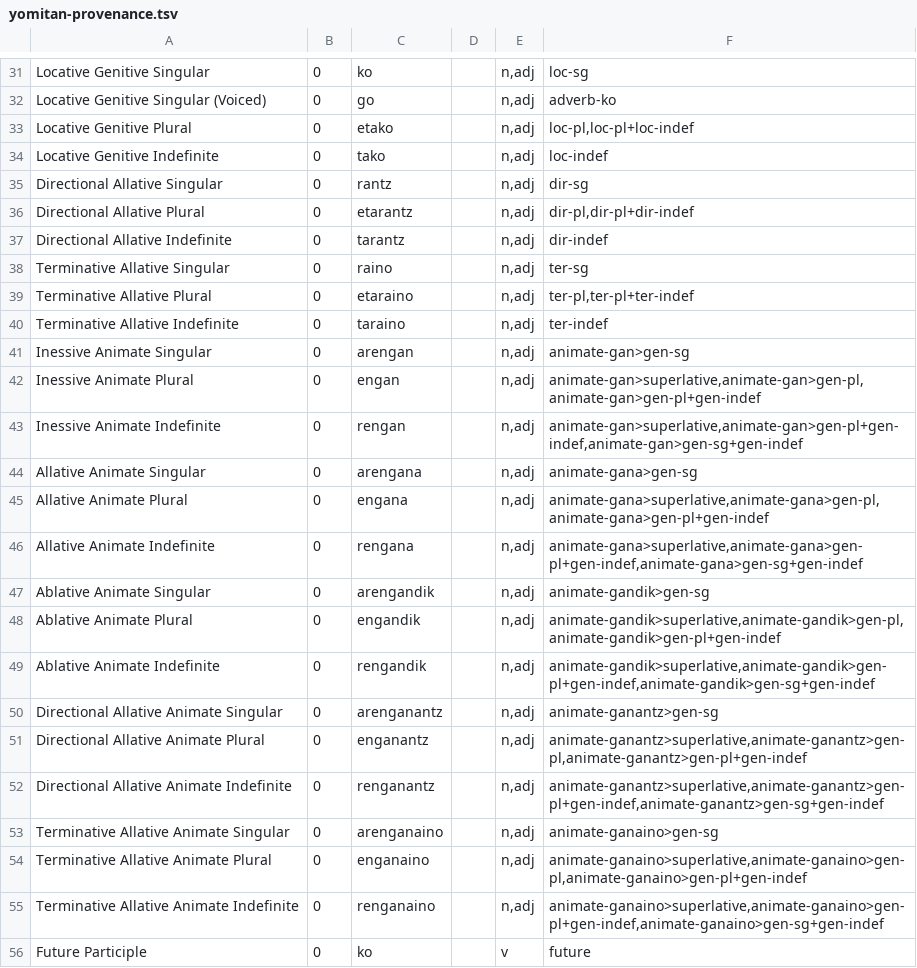
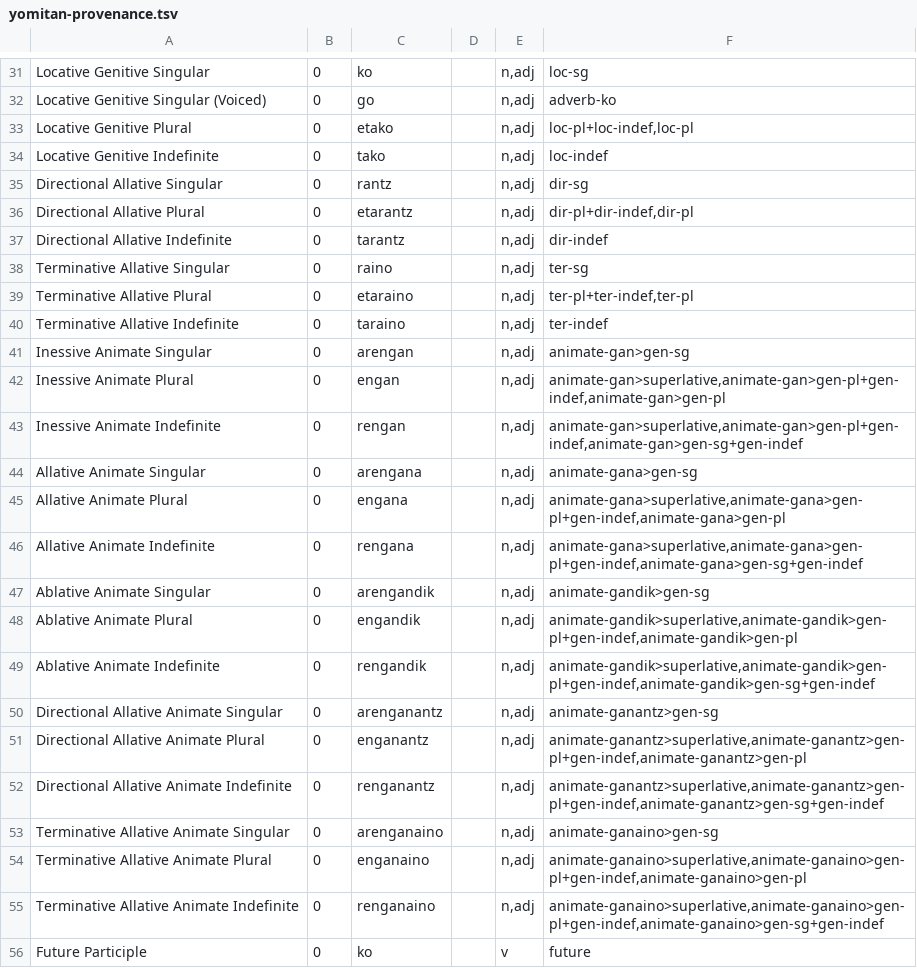
Before and after one commit to bee-san/hoshidicts, a TSV file: languages/eu/sources/yomitan-provenance.tsv, drawn as a sheet; only a part is shown, gaps mark what is left out; the diff covers the shown part only.

Commit message:
eu: audit-hachi-lang-eu fixes: pack-made wrong first results, strict judge, tests
MAJOR-1: the auxiliary forms that are also another word's (dio family,
zuen, zuten, zion, zien, ezak) read as izan first; zuen is no longer read
as zuek's genitive; bat's indefinite case forms; consonant-stem readings
before -a stem readings (minez); betiko, zelan, dioen, beren, berekin,
aterako, bizitzen, saia, hartzeko, hatza, ustez.
MAJOR-2: measure.py judges only the word's own lemma; homographs by the
hand table sources/judged-frequent.tsv or by hand in context.
MINOR: -en and -ela not after a -t form; zuan reads as edun first; tests
for every constraint the audit's mutations removed, form-of rows in the
test dictionary and lookup rows that pin the order; the four rarest tense
families as one transform each.

```diff
--- a/languages/eu/sources/yomitan-provenance.tsv
+++ b/languages/eu/sources/yomitan-provenance.tsv
@@ -32,24 +32,24 @@ Locative Genitive Singular	0	ko		n,adj	loc-sg
 Locative Genitive Singular (Voiced)	0	go		n,adj	adverb-ko
-Locative Genitive Plural	0	etako		n,adj	loc-pl,loc-pl+loc-indef
+Locative Genitive Plural	0	etako		n,adj	loc-pl+loc-indef,loc-pl
 Locative Genitive Indefinite	0	tako		n,adj	loc-indef
 Directional Allative Singular	0	rantz		n,adj	dir-sg
-Directional Allative Plural	0	etarantz		n,adj	dir-pl,dir-pl+dir-indef
+Directional Allative Plural	0	etarantz		n,adj	dir-pl+dir-indef,dir-pl
 Directional Allative Indefinite	0	tarantz		n,adj	dir-indef
 Terminative Allative Singular	0	raino		n,adj	ter-sg
-Terminative Allative Plural	0	etaraino		n,adj	ter-pl,ter-pl+ter-indef
+Terminative Allative Plural	0	etaraino		n,adj	ter-pl+ter-indef,ter-pl
 Terminative Allative Indefinite	0	taraino		n,adj	ter-indef
 Inessive Animate Singular	0	arengan		n,adj	animate-gan>gen-sg
-Inessive Animate Plural	0	engan		n,adj	animate-gan>superlative,animate-gan>gen-pl,animate-gan>gen-pl+gen-indef
+Inessive Animate Plural	0	engan		n,adj	animate-gan>superlative,animate-gan>gen-pl+gen-indef,animate-gan>gen-pl
 Inessive Animate Indefinite	0	rengan		n,adj	animate-gan>superlative,animate-gan>gen-pl+gen-indef,animate-gan>gen-sg+gen-indef
 Allative Animate Singular	0	arengana		n,adj	animate-gana>gen-sg
-Allative Animate Plural	0	engana		n,adj	animate-gana>superlative,animate-gana>gen-pl,animate-gana>gen-pl+gen-indef
+Allative Animate Plural	0	engana		n,adj	animate-gana>superlative,animate-gana>gen-pl+gen-indef,animate-gana>gen-pl
 Allative Animate Indefinite	0	rengana		n,adj	animate-gana>superlative,animate-gana>gen-pl+gen-indef,animate-gana>gen-sg+gen-indef
 Ablative Animate Singular	0	arengandik		n,adj	animate-gandik>gen-sg
-Ablative Animate Plural	0	engandik		n,adj	animate-gandik>superlative,animate-gandik>gen-pl,animate-gandik>gen-pl+gen-indef
+Ablative Animate Plural	0	engandik		n,adj	animate-gandik>superlative,animate-gandik>gen-pl+gen-indef,animate-gandik>gen-pl
 Ablative Animate Indefinite	0	rengandik		n,adj	animate-gandik>superlative,animate-gandik>gen-pl+gen-indef,animate-gandik>gen-sg+gen-indef
 Directional Allative Animate Singular	0	arenganantz		n,adj	animate-ganantz>gen-sg
-Directional Allative Animate Plural	0	enganantz		n,adj	animate-ganantz>superlative,animate-ganantz>gen-pl,animate-ganantz>gen-pl+gen-indef
+Directional Allative Animate Plural	0	enganantz		n,adj	animate-ganantz>superlative,animate-ganantz>gen-pl+gen-indef,animate-ganantz>gen-pl
 Directional Allative Animate Indefinite	0	renganantz		n,adj	animate-ganantz>superlative,animate-ganantz>gen-pl+gen-indef,animate-ganantz>gen-sg+gen-indef
 Terminative Allative Animate Singular	0	arenganaino		n,adj	animate-ganaino>gen-sg
-Terminative Allative Animate Plural	0	enganaino		n,adj	animate-ganaino>superlative,animate-ganaino>gen-pl,animate-ganaino>gen-pl+gen-indef
+Terminative Allative Animate Plural	0	enganaino		n,adj	animate-ganaino>superlative,animate-ganaino>gen-pl+gen-indef,animate-ganaino>gen-pl
 Terminative Allative Animate Indefinite	0	renganaino		n,adj	animate-ganaino>superlative,animate-ganaino>gen-pl+gen-indef,animate-ganaino>gen-sg+gen-indef
```
Also changed, not shown: 9 edited cells elsewhere in this file, 10 other files.
